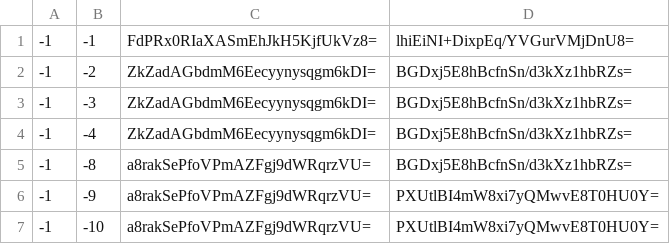
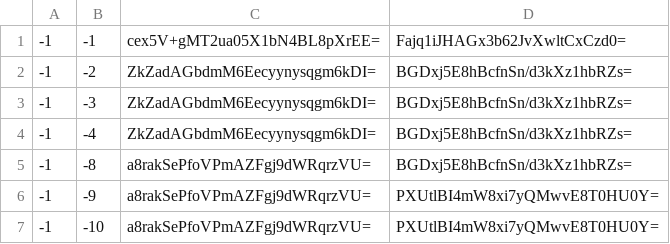
Before and after one commit to Heromcbe/Honeydew-Homes-SMP, a CSV file: end/tiles/zoom.-1/metadata/k.-1.-1.csv, drawn as a sheet; only a part is shown.

```diff
--- a/end/tiles/zoom.-1/metadata/k.-1.-1.csv
+++ b/end/tiles/zoom.-1/metadata/k.-1.-1.csv
@@ -1,2 +1,2 @@
--1,-1,FdPRx0RIaXASmEhJkH5KjfUkVz8=,lhiEiNI+DixpEq/YVGurVMjDnU8=
+-1,-1,cex5V+gMT2ua05X1bN4BL8pXrEE=,Fajq1iJHAGx3b62JvXwltCxCzd0=
 -1,-2,ZkZadAGbdmM6Eecyynysqgm6kDI=,BGDxj5E8hBcfnSn/d3kXz1hbRZs=
```
Also changed, not shown: end/tiles/zoom.-1/metadata/k.-1.0.csv, end/tiles/zoom.-1/metadata/k.0.-1.csv, 36 other files.
